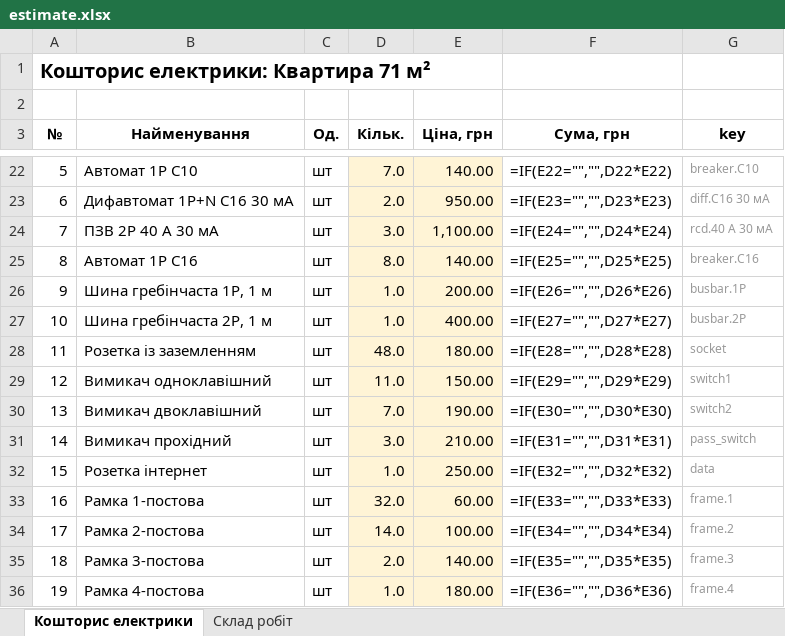
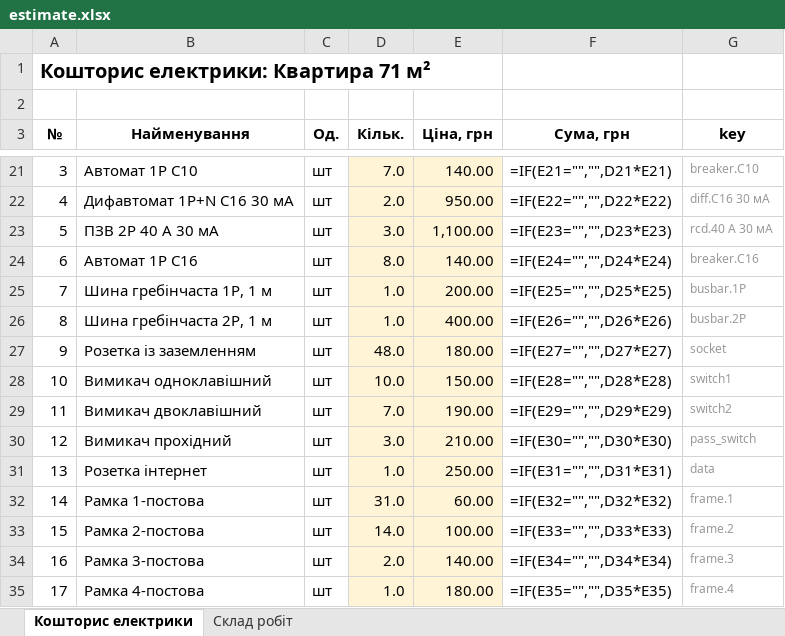
Before and after one commit to Coder801/floorplan-engine, an Excel workbook: projects/nahirna-16/out/estimate.xlsx, sheet Кошторис електрики, drawn as a sheet; only a part is shown, gaps mark what is left out; values as stored, in another font and other column widths than the file's, no borders; formulas without a stored value are shown as written; addresses are those after the commit; the diff covers the shown part only; the diff names each change by its address in the sheet, - before the commit and + after, or states it on an @@ line.

```diff
--- a/projects/nahirna-16/out/estimate.xlsx (sheet Кошторис електрики)
+++ b/projects/nahirna-16/out/estimate.xlsx (sheet Кошторис електрики)
-A21 (№): 5
+A21 (№): 3
-F21 (Сума, грн): =IF(E22="","",D22*E22)
+F21 (Сума, грн): =IF(E21="","",D21*E21)
-A22 (№): 6
+A22 (№): 4
-F22 (Сума, грн): =IF(E23="","",D23*E23)
+F22 (Сума, грн): =IF(E22="","",D22*E22)
-A23 (№): 7
+A23 (№): 5
-F23 (Сума, грн): =IF(E24="","",D24*E24)
+F23 (Сума, грн): =IF(E23="","",D23*E23)
-A24 (№): 8
+A24 (№): 6
-F24 (Сума, грн): =IF(E25="","",D25*E25)
+F24 (Сума, грн): =IF(E24="","",D24*E24)
-A25 (№): 9
+A25 (№): 7
-F25 (Сума, грн): =IF(E26="","",D26*E26)
+F25 (Сума, грн): =IF(E25="","",D25*E25)
-A26 (№): 10
+A26 (№): 8
-F26 (Сума, грн): =IF(E27="","",D27*E27)
+F26 (Сума, грн): =IF(E26="","",D26*E26)
-A27 (№): 11
+A27 (№): 9
-F27 (Сума, грн): =IF(E28="","",D28*E28)
+F27 (Сума, грн): =IF(E27="","",D27*E27)
-A28 (№): 12
+A28 (№): 10
-D28 (Кільк.): 11.0
+D28 (Кільк.): 10.0
-F28 (Сума, грн): =IF(E29="","",D29*E29)
+F28 (Сума, грн): =IF(E28="","",D28*E28)
-A29 (№): 13
+A29 (№): 11
-F29 (Сума, грн): =IF(E30="","",D30*E30)
+F29 (Сума, грн): =IF(E29="","",D29*E29)
-A30 (№): 14
+A30 (№): 12
-F30 (Сума, грн): =IF(E31="","",D31*E31)
+F30 (Сума, грн): =IF(E30="","",D30*E30)
-A31 (№): 15
+A31 (№): 13
-F31 (Сума, грн): =IF(E32="","",D32*E32)
+F31 (Сума, грн): =IF(E31="","",D31*E31)
-A32 (№): 16
+A32 (№): 14
-D32 (Кільк.): 32.0
+D32 (Кільк.): 31.0
-F32 (Сума, грн): =IF(E33="","",D33*E33)
+F32 (Сума, грн): =IF(E32="","",D32*E32)
-A33 (№): 17
+A33 (№): 15
-F33 (Сума, грн): =IF(E34="","",D34*E34)
+F33 (Сума, грн): =IF(E33="","",D33*E33)
-A34 (№): 18
+A34 (№): 16
-F34 (Сума, грн): =IF(E35="","",D35*E35)
+F34 (Сума, грн): =IF(E34="","",D34*E34)
-A35 (№): 19
+A35 (№): 17
-F35 (Сума, грн): =IF(E36="","",D36*E36)
+F35 (Сума, грн): =IF(E35="","",D35*E35)
```
Also changed, not shown: 1 added row, 5 removed rows and 78 edited cells elsewhere in this sheet, sheet Склад робіт, projects/nahirna-16/out/plumbing-estimate.xlsx, 17 other files.
